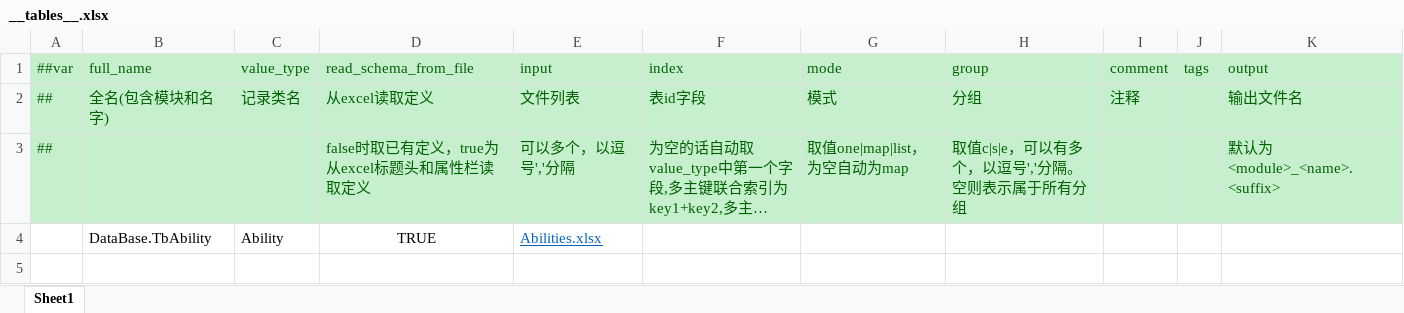
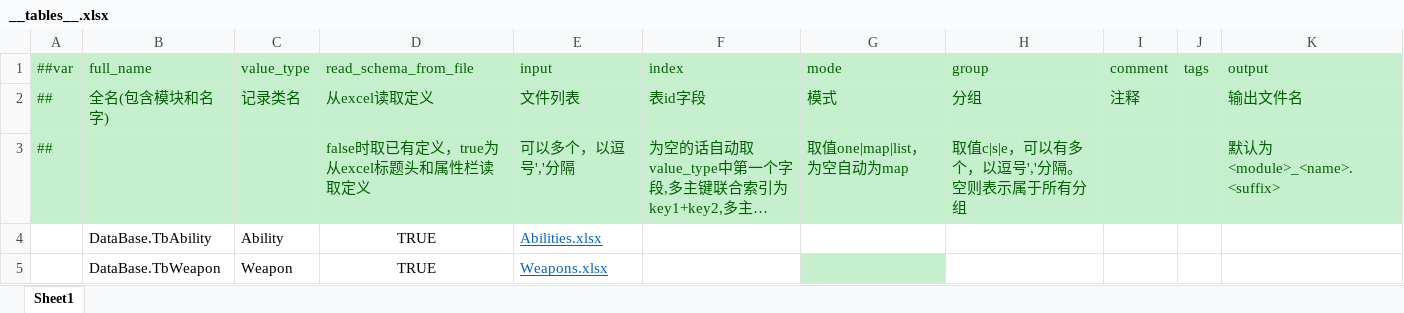
Before and after one commit to Abab-bk/NovaDrift, an Excel workbook: Tools/Luban/Datas/__tables__.xlsx, sheet Sheet1, drawn as a sheet; long unchanged cells end in …; values as stored, in another font and other column widths than the file's, no borders; the diff names each change by its address in the sheet, - before the commit and + after, or states it on an @@ line.

```diff
--- a/Tools/Luban/Datas/__tables__.xlsx (sheet Sheet1)
+++ b/Tools/Luban/Datas/__tables__.xlsx (sheet Sheet1)
+row 5:  | DataBase.TbWeapon | Weapon | TRUE | Weapons.xlsx
```
Also changed, not shown: 32 other files.
